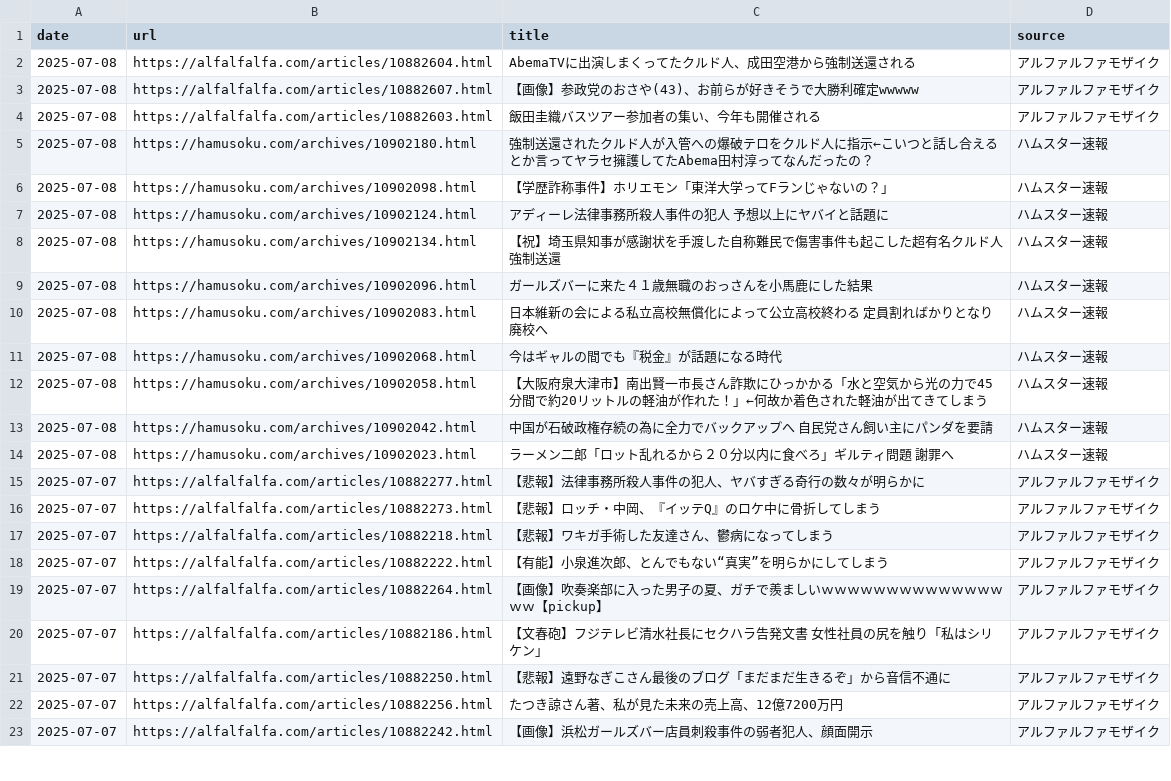
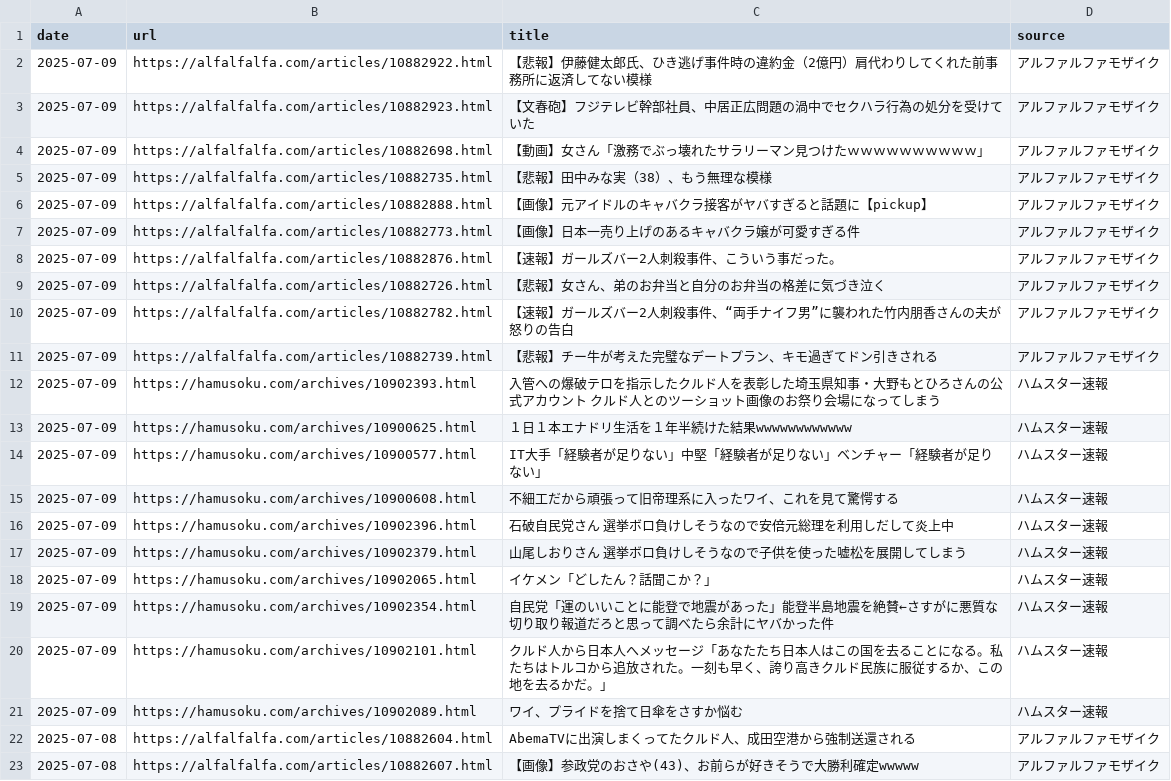
Before and after one commit to frameghostman/githubactionstest, a CSV file: blog_data.csv, drawn as a sheet; only a part is shown; the shorter side is filled out with more unchanged rows; the diff covers the shown part only; the diff names each change by its address in the sheet, - before the commit and + after, or states it on an @@ line.

```diff
--- a/blog_data.csv
+++ b/blog_data.csv
+row 2: 2025-07-09 | https://alfalfalfa.com/articles/10882922.html | 【悲報】伊藤健太郎氏、ひき逃げ事件時の違約金（2億円）肩代わりしてくれた前事務所に返済してない模様 | アルファルファモザイク
+row 3: 2025-07-09 | https://alfalfalfa.com/articles/10882923.html | 【文春砲】フジテレビ幹部社員、中居正広問題の渦中でセクハラ行為の処分を受けていた | アルファルファモザイク
+row 4: 2025-07-09 | https://alfalfalfa.com/articles/10882698.html | 【動画】女さん「激務でぶっ壊れたサラリーマン見つけたｗｗｗｗｗｗｗｗｗｗ」 | アルファルファモザイク
+row 5: 2025-07-09 | https://alfalfalfa.com/articles/10882735.html | 【悲報】田中みな実（38）、もう無理な模様 | アルファルファモザイク
+row 6: 2025-07-09 | https://alfalfalfa.com/articles/10882888.html | 【画像】元アイドルのキャバクラ接客がヤバすぎると話題に【pickup】 | アルファルファモザイク
+row 7: 2025-07-09 | https://alfalfalfa.com/articles/10882773.html | 【画像】日本一売り上げのあるキャバクラ嬢が可愛すぎる件 | アルファルファモザイク
+row 8: 2025-07-09 | https://alfalfalfa.com/articles/10882876.html | 【速報】ガールズバー2人刺殺事件、こういう事だった。 | アルファルファモザイク
+row 9: 2025-07-09 | https://alfalfalfa.com/articles/10882726.html | 【悲報】女さん、弟のお弁当と自分のお弁当の格差に気づき泣く | アルファルファモザイク
+row 10: 2025-07-09 | https://alfalfalfa.com/articles/10882782.html | 【速報】ガールズバー2人刺殺事件、“両手ナイフ男”に襲われた竹内朋香さんの夫が怒りの告白 | アルファルファモザイク
+row 11: 2025-07-09 | https://alfalfalfa.com/articles/10882739.html | 【悲報】チー牛が考えた完璧なデートプラン、キモ過ぎてドン引きされる | アルファルファモザイク
+row 12: 2025-07-09 | https://hamusoku.com/archives/10902393.html | 入管への爆破テロを指示したクルド人を表彰した埼玉県知事・大野もとひろさんの公式アカウント クルド人とのツーショット画像のお祭り会場になってしまう | ハムスター速報
+row 13: 2025-07-09 | https://hamusoku.com/archives/10900625.html | １日１本エナドリ生活を１年半続けた結果wwwwwwwwwwww | ハムスター速報
+row 14: 2025-07-09 | https://hamusoku.com/archives/10900577.html | IT大手「経験者が足りない」中堅「経験者が足りない」ベンチャー「経験者が足りない」 | ハムスター速報
+row 15: 2025-07-09 | https://hamusoku.com/archives/10900608.html | 不細工だから頑張って旧帝理系に入ったワイ、これを見て驚愕する | ハムスター速報
+row 16: 2025-07-09 | https://hamusoku.com/archives/10902396.html | 石破自民党さん 選挙ボロ負けしそうなので安倍元総理を利用しだして炎上中 | ハムスター速報
+row 17: 2025-07-09 | https://hamusoku.com/archives/10902379.html | 山尾しおりさん 選挙ボロ負けしそうなので子供を使った嘘松を展開してしまう | ハムスター速報
+row 18: 2025-07-09 | https://hamusoku.com/archives/10902065.html | イケメン「どしたん？話聞こか？」 | ハムスター速報
+row 19: 2025-07-09 | https://hamusoku.com/archives/10902354.html | 自民党「運のいいことに能登で地震があった」能登半島地震を絶賛←さすがに悪質な切り取り報道だろと思って調べたら余計にヤバかった件 | ハムスター速報
+row 20: 2025-07-09 | https://hamusoku.com/archives/10902101.html | クルド人から日本人へメッセージ「あなたたち日本人はこの国を去ることになる。私たちはトルコから追放された。一刻も早く、誇り高きクルド民族に服従するか、この地を去るかだ。」 | ハムスター速報
+row 21: 2025-07-09 | https://hamusoku.com/archives/10902089.html | ワイ、プライドを捨て日傘をさすか悩む | ハムスター速報
```
Also changed, not shown: 20 removed rows elsewhere in this file, 2 other files.
